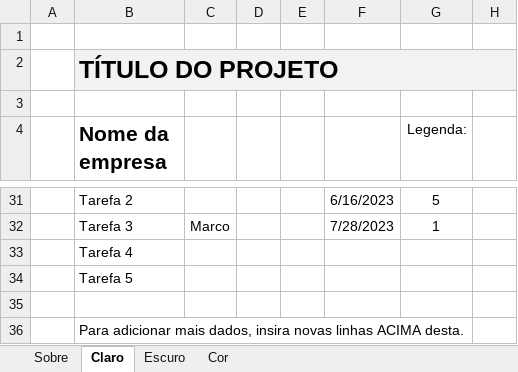
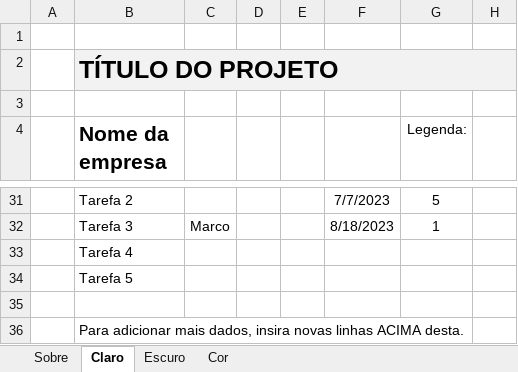
Before and after one commit to ICEI-PUC-Minas-PMV-ADS/pmv-ads-2023-1-e4-proj-apdist-t4-onpeople, an Excel workbook: docs/Cronograma_OnPeople.xlsx, sheet Claro, drawn as a sheet; only a part is shown, gaps mark what is left out; values as stored, in another font and other column widths than the file's, no borders; charts and pictures and conditional formats and table styles not drawn; the diff covers the shown part only; the diff names each change by its address in the sheet, - before the commit and + after, or states it on an @@ line.

```diff
--- a/docs/Cronograma_OnPeople.xlsx (sheet Claro)
+++ b/docs/Cronograma_OnPeople.xlsx (sheet Claro)
-F31: 6/16/2023
+F31: 7/7/2023
-F32: 7/28/2023
+F32: 8/18/2023
```
Also changed, not shown: 2 added rows, 2 removed rows and 16 edited cells elsewhere in this sheet, sheet Cor, sheet Escuro, formulas that keep their value, hidden cells, charts or pictures, 1 other file.
